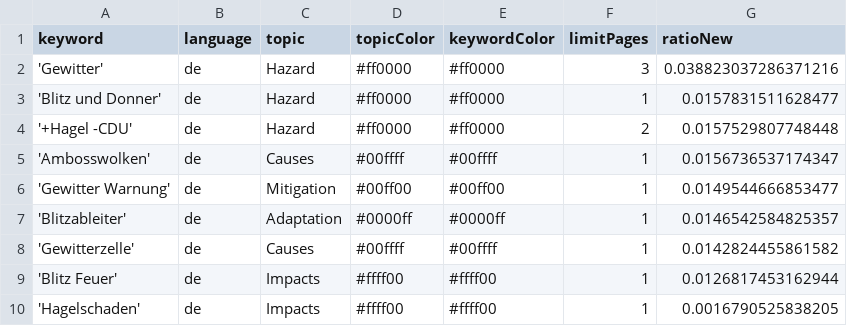
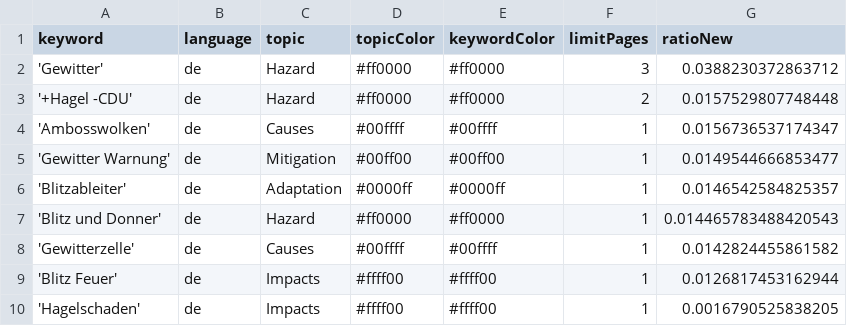
Before and after one commit to friedhumb-news/thunderstormIsComing, a CSV file: keywords.csv, drawn as a sheet.

Commit message:
Commit from GitHub Actions (harvest:0.0)

```diff
--- a/keywords.csv
+++ b/keywords.csv
@@ -1,4 +1,3 @@
 keyword,language,topic,topicColor,keywordColor,limitPages,ratioNew
-'Gewitter',de,Hazard,#ff0000,#ff0000,3,0.038823037286371216
-'Blitz und Donner',de,Hazard,#ff0000,#ff0000,1,0.0157831511628477
+'Gewitter',de,Hazard,#ff0000,#ff0000,3,0.0388230372863712
 '+Hagel -CDU',de,Hazard,#ff0000,#ff0000,2,0.0157529807748448
@@ -7,2 +6,3 @@ keyword,language,topic,topicColor,keywordColor,limitPages,ratioNew
 'Blitzableiter',de,Adaptation,#0000ff,#0000ff,1,0.0146542584825357
+'Blitz und Donner',de,Hazard,#ff0000,#ff0000,1,0.014465783488420543
 'Gewitterzelle',de,Causes,#00ffff,#00ffff,1,0.0142824455861582
```
